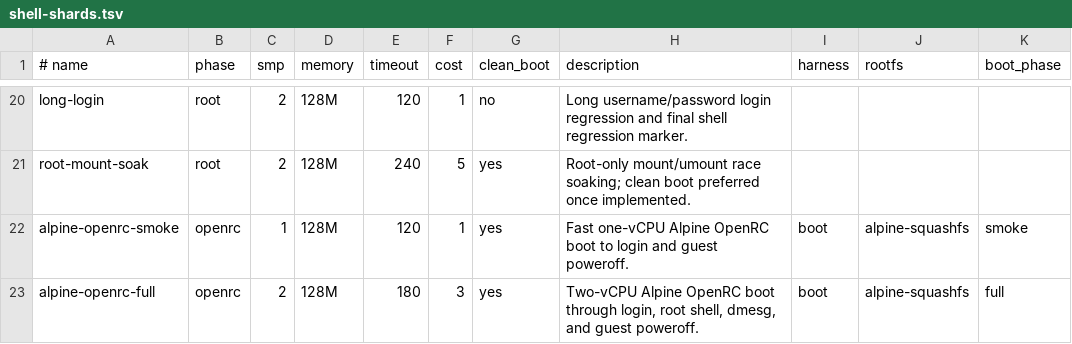
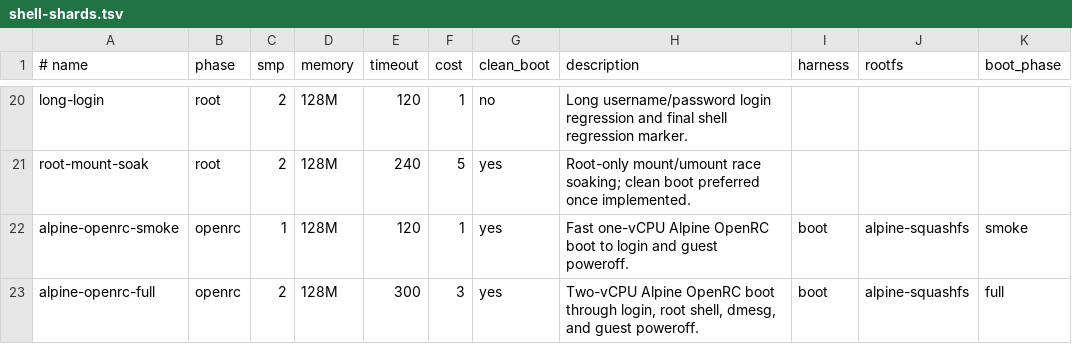
Before and after one commit to kaniini/bunix, a TSV file: tools/shell-shards.tsv, drawn as a sheet; only a part is shown, gaps mark what is left out; the diff names each change by its address in the sheet, - before the commit and + after, or states it on an @@ line.

```diff
--- a/tools/shell-shards.tsv
+++ b/tools/shell-shards.tsv
-E23 (timeout): 180
+E23 (timeout): 300
```
Also changed, not shown: 1 other file.
